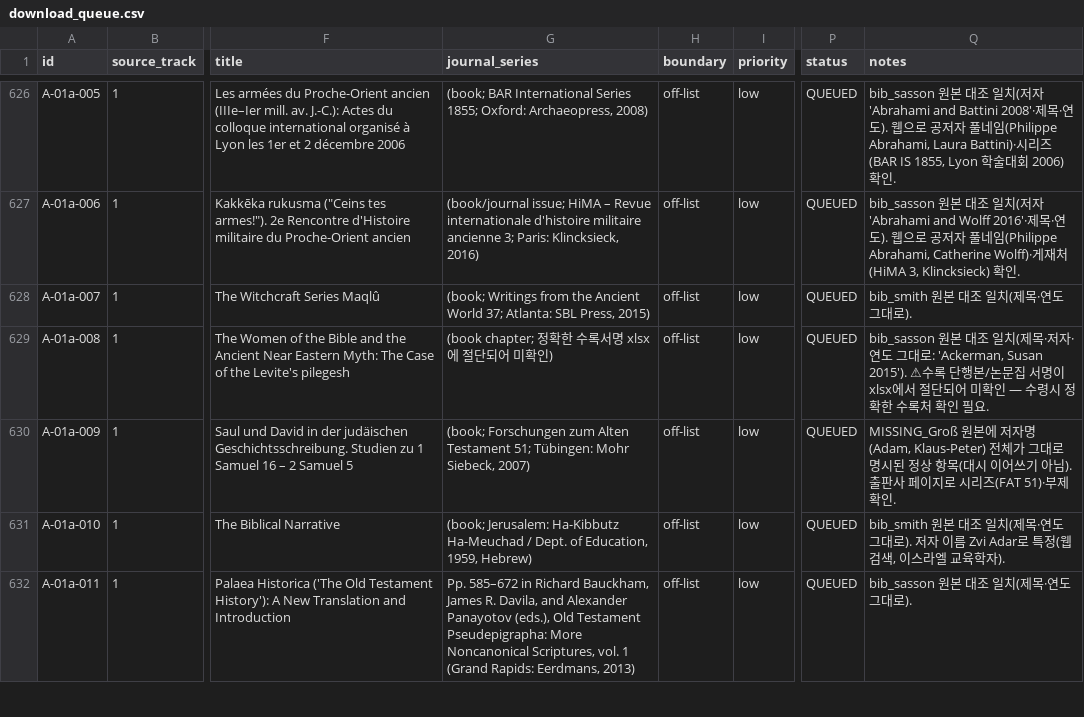
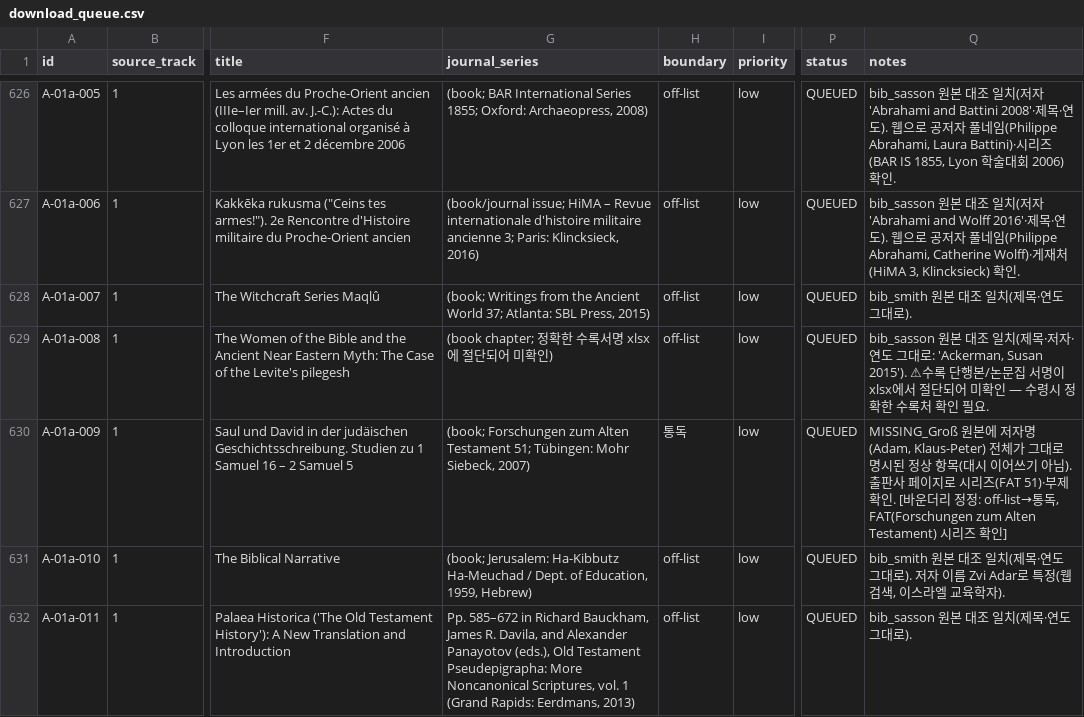
Before and after one commit to jtthw64-create/judges-report, a CSV file: worklist/download_queue.csv, drawn as a sheet; only a part is shown, gaps mark what is left out; the diff covers the shown part only; the diff names each change by its address in the sheet, - before the commit and + after, or states it on an @@ line.

Commit message:
FAT(Forschungen zum Alten Testament) 시리즈 단행본 7건 boundary 오분류 정정: off-list→통독. 재발방지 메모 40_검증방법론.md 9-4절 추가

```diff
--- a/worklist/download_queue.csv
+++ b/worklist/download_queue.csv
-H630 (boundary): off-list
+H630 (boundary): 통독
-Q630 (notes): …확인.
+Q630 (notes): …확인. [바운더리 정정: off-list→통독, FAT(Forschungen zum Alten Testament) 시리즈 확인]
```
Also changed, not shown: 12 edited cells elsewhere in this file, 3 other files.
